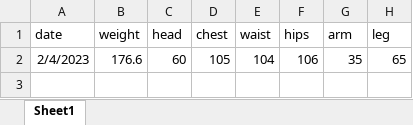
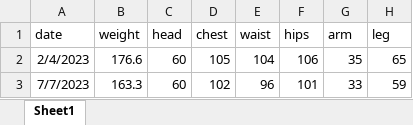
Before and after one commit to IanFla/Lose-Weight, an Excel workbook: new.xlsx, sheet Sheet1, drawn as a sheet; values as stored, in another font and other column widths than the file's, no borders; the diff names each change by its address in the sheet, - before the commit and + after, or states it on an @@ line.

Commit message:
Update new.xlsx

```diff
--- a/new.xlsx (sheet Sheet1)
+++ b/new.xlsx (sheet Sheet1)
+row 3: 7/7/2023 | 163.3 | 60 | 102 | 96 | 101 | 33 | 59
```
